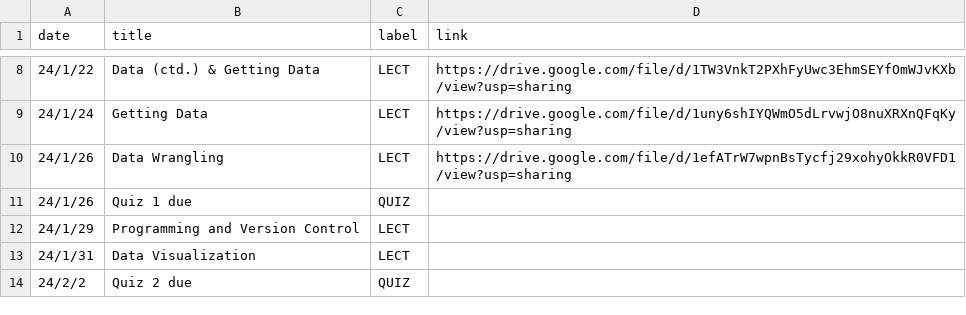
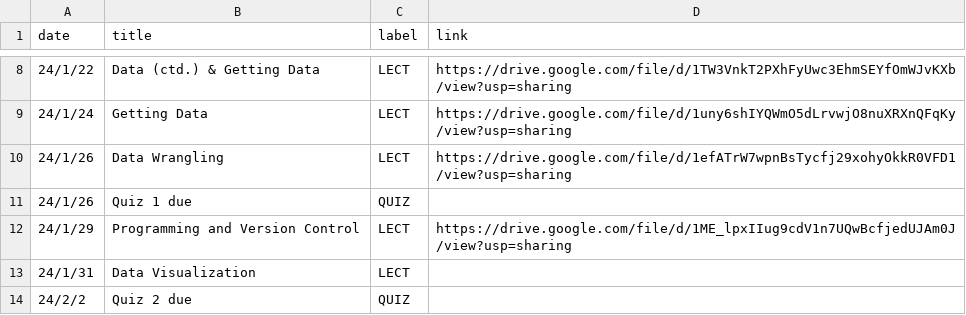
Before and after one commit to mkhosla-ucsd/cogs138, a CSV file: _data/wi24/ course_calendar.csv, drawn as a sheet; only a part is shown, gaps mark what is left out.

```diff
--- a/_data/wi24/ course_calendar.csv
+++ b/_data/wi24/ course_calendar.csv
@@ -11,3 +11,3 @@ date,title,label,link
 24/1/26,Quiz 1 due,QUIZ,
-24/1/29,Programming and Version Control,LECT,
+24/1/29,Programming and Version Control,LECT,https://drive.google.com/file/d/1ME_lpxIIug9cdV1n7UQwBcfjedUJAm0J/view?usp=sharing
 24/1/31,Data Visualization ,LECT,
```
Also changed, not shown: 3 other files.
